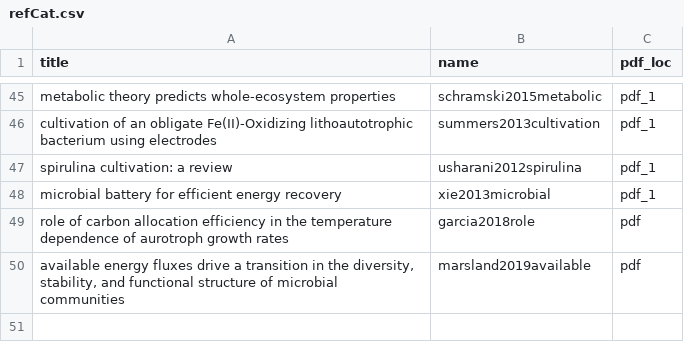
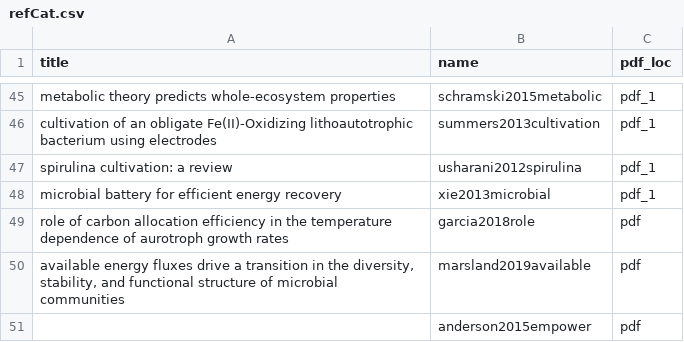
Before and after one commit to ph-u/PhyBac_C-Capture, a CSV file: sandbox/refCat.csv, drawn as a sheet; only a part is shown, gaps mark what is left out; the diff names each change by its address in the sheet, - before the commit and + after, or states it on an @@ line.

```diff
--- a/sandbox/refCat.csv
+++ b/sandbox/refCat.csv
+row 51:  | anderson2015empower | pdf
```
Also changed, not shown: 2 other files.
